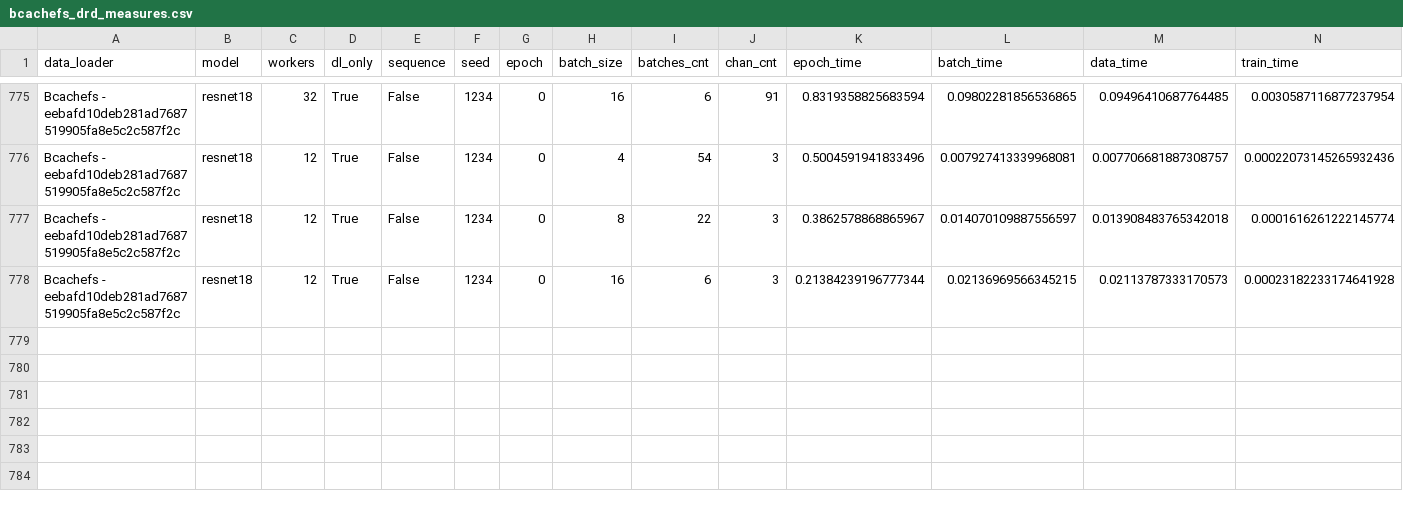
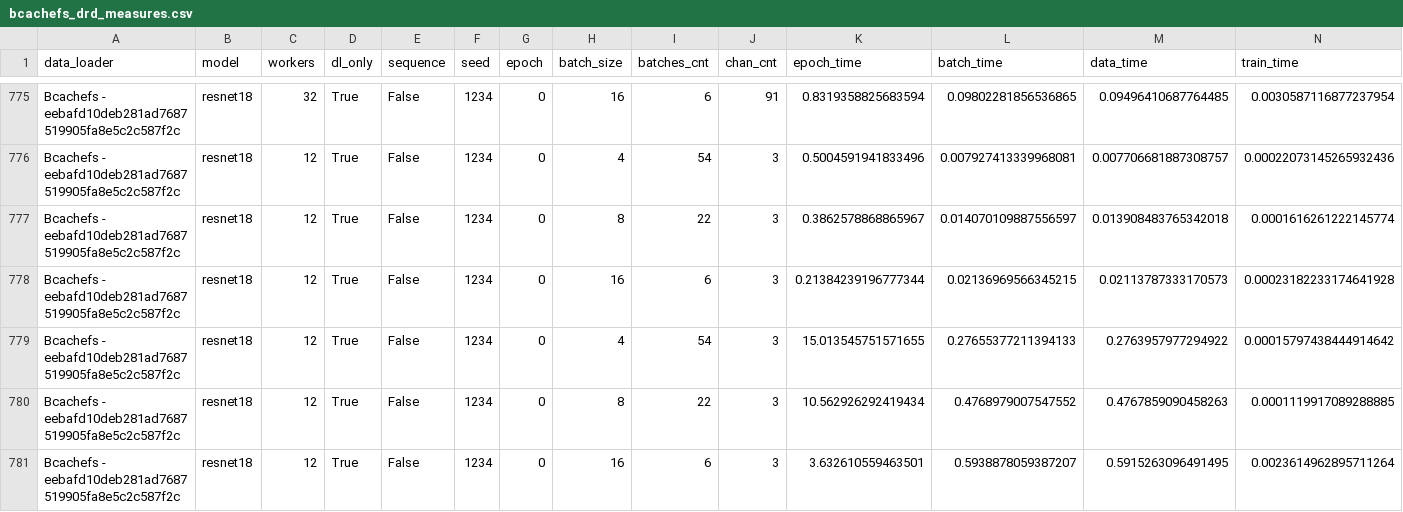
Before and after one commit to satyaog/Benzina_bench, a CSV file: results/dn-a001/bcachefs_drd_measures.csv, drawn as a sheet; only a part is shown, gaps mark what is left out; rows hold the shown columns only; the diff names each change by its address in the sheet, - before the commit and + after, or states it on an @@ line.

Commit message:
[DATALAD RUNCMD] scripts/drd_benches.sh --ds-dir /Tmp/sat...
=== Do not change lines below ===
{
 "chain": [],
 "cmd": "scripts/drd_benches.sh --ds-dir /Tmp/satya-local/ --batch-sizes '4 8 16' --batches 0 --max-workers 32",
 "dsid": "2f3794d8-79b2-11ea-8852-22918b96125c",
 "exit": 0,
 "extra_inputs": [],
 "inputs": [],
 "outputs": [],
 "pwd": "."
}
^^^ Do not change lines above ^^^

```diff
--- a/results/dn-a001/bcachefs_drd_measures.csv
+++ b/results/dn-a001/bcachefs_drd_measures.csv
+row 779: Bcachefs - eebafd10deb281ad7687519905fa8e5c2c587f2c | resnet18 | 12 | True | False | 1234 | 0 | 4 | 54 | 3 | 15.013545751571655 | 0.27655377211394133 | 0.2763957977294922 | 0.00015797438444914642
+row 780: Bcachefs - eebafd10deb281ad7687519905fa8e5c2c587f2c | resnet18 | 12 | True | False | 1234 | 0 | 8 | 22 | 3 | 10.562926292419434 | 0.4768979007547552 | 0.4767859090458263 | 0.0001119917089288885
+row 781: Bcachefs - eebafd10deb281ad7687519905fa8e5c2c587f2c | resnet18 | 12 | True | False | 1234 | 0 | 16 | 6 | 3 | 3.632610559463501 | 0.5938878059387207 | 0.5915263096491495 | 0.0023614962895711264
```
Also changed, not shown: results/dn-a001/hdf5_drd_measures.csv, 1 other file.
